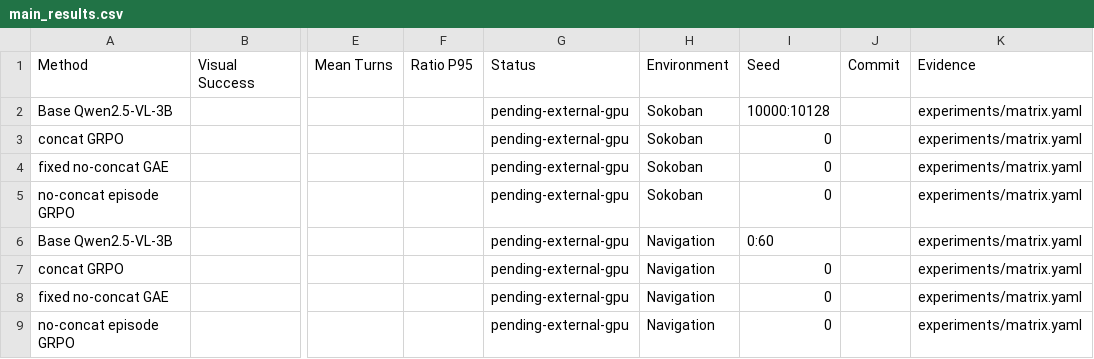
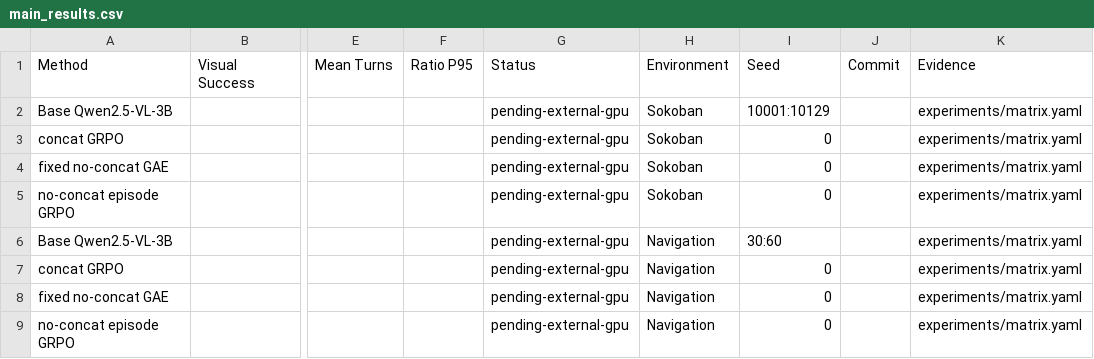
Before and after one commit to liuqjjin/vlm-agent-rl, a CSV file: results/main_results.csv, drawn as a sheet; only a part is shown, gaps mark what is left out; the diff names each change by its address in the sheet, - before the commit and + after, or states it on an @@ line.

```diff
--- a/results/main_results.csv
+++ b/results/main_results.csv
-I2: 10000:10128
+I2: 10001:10129
-I6: 0:60
+I6: 30:60
```
Also changed, not shown: 27 other files.
